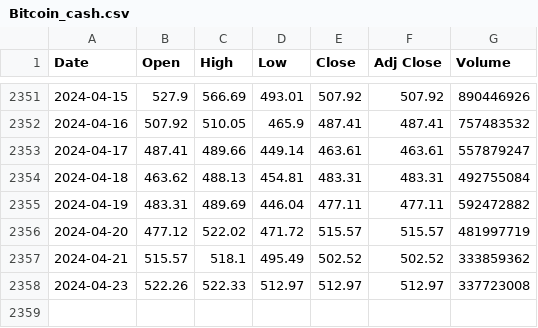
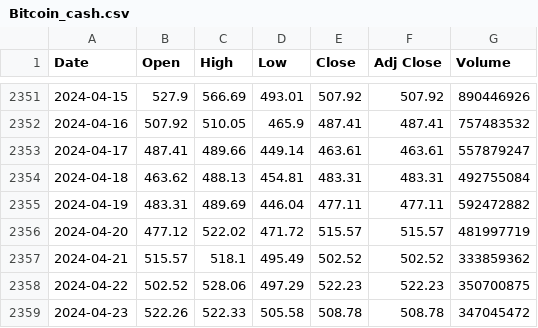
Before and after one commit to AayushiDaliparthi/Crypto20, a CSV file: Resources/Bitcoin_cash.csv, drawn as a sheet; only a part is shown, gaps mark what is left out.

```diff
--- a/Resources/Bitcoin_cash.csv
+++ b/Resources/Bitcoin_cash.csv
@@ -2357,2 +2357,3 @@ Date,Open,High,Low,Close,Adj Close,Volume
 2024-04-21,515.57,518.1,495.49,502.52,502.52,333859362
-2024-04-23,522.26,522.33,512.97,512.97,512.97,337723008
+2024-04-22,502.52,528.06,497.29,522.23,522.23,350700875
+2024-04-23,522.26,522.33,505.58,508.78,508.78,347045472
```
Also changed, not shown: Resources/Binance.csv, Resources/Bitcoin.csv, 19 other files.
